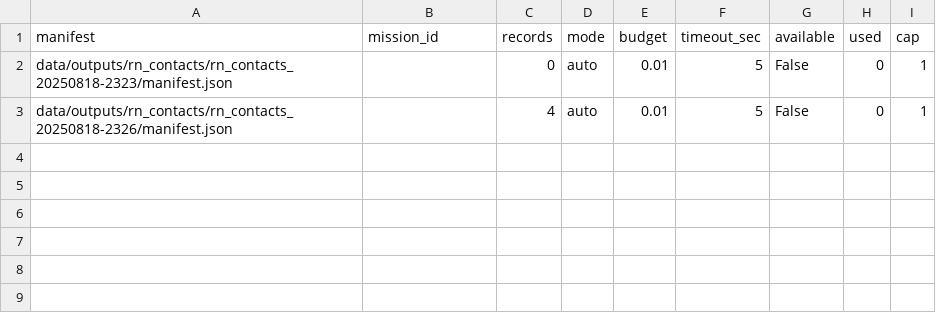
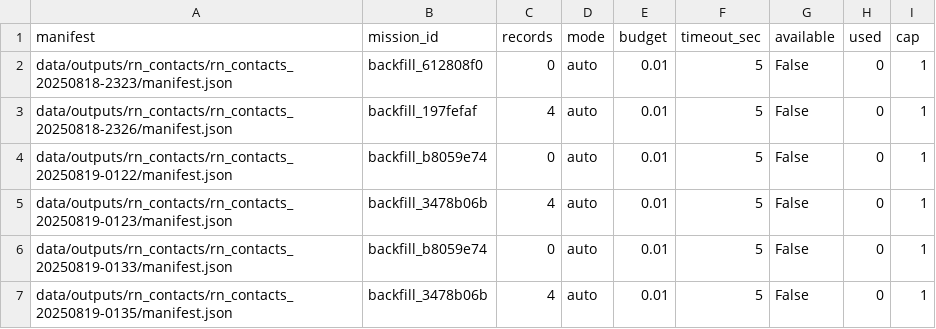
Before and after one commit to Aurora-AI/Elysia, a CSV file: reports/render_compare.csv, drawn as a sheet.

```diff
--- a/reports/render_compare.csv
+++ b/reports/render_compare.csv
@@ -1,3 +1,7 @@
 manifest,mission_id,records,mode,budget,timeout_sec,available,used,cap
-data/outputs/rn_contacts/rn_contacts_20250818-2323/manifest.json,,0,auto,0.01,5,False,0,1
-data/outputs/rn_contacts/rn_contacts_20250818-2326/manifest.json,,4,auto,0.01,5,False,0,1
+data/outputs/rn_contacts/rn_contacts_20250818-2323/manifest.json,backfill_612808f0,0,auto,0.01,5,False,0,1
+data/outputs/rn_contacts/rn_contacts_20250818-2326/manifest.json,backfill_197fefaf,4,auto,0.01,5,False,0,1
+data/outputs/rn_contacts/rn_contacts_20250819-0122/manifest.json,backfill_b8059e74,0,auto,0.01,5,False,0,1
+data/outputs/rn_contacts/rn_contacts_20250819-0123/manifest.json,backfill_3478b06b,4,auto,0.01,5,False,0,1
+data/outputs/rn_contacts/rn_contacts_20250819-0133/manifest.json,backfill_b8059e74,0,auto,0.01,5,False,0,1
+data/outputs/rn_contacts/rn_contacts_20250819-0135/manifest.json,backfill_3478b06b,4,auto,0.01,5,False,0,1
```
Also changed, not shown: 11 other files.
